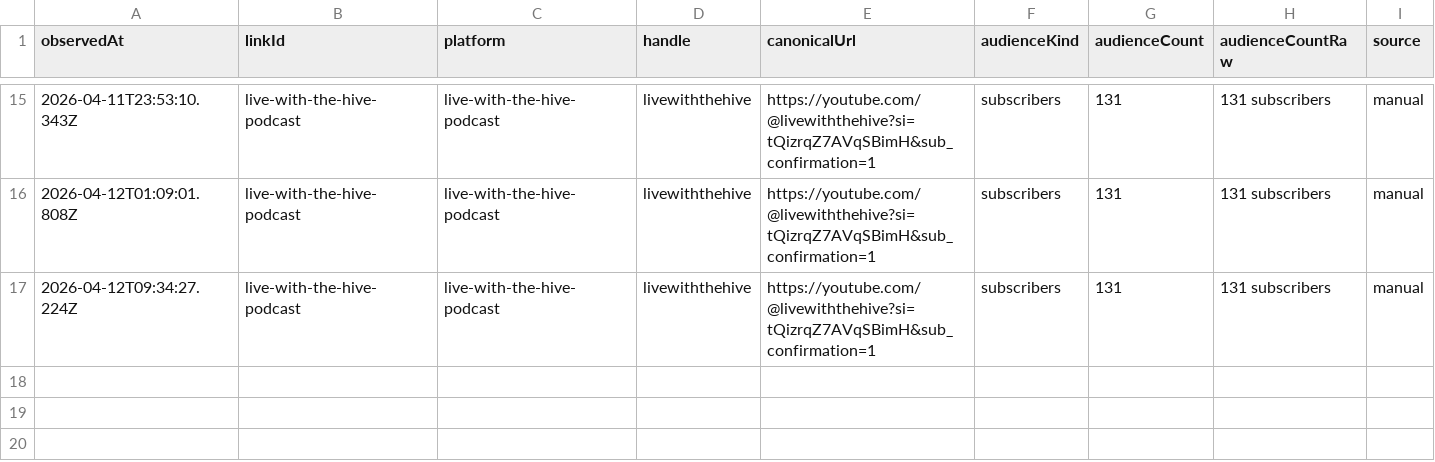
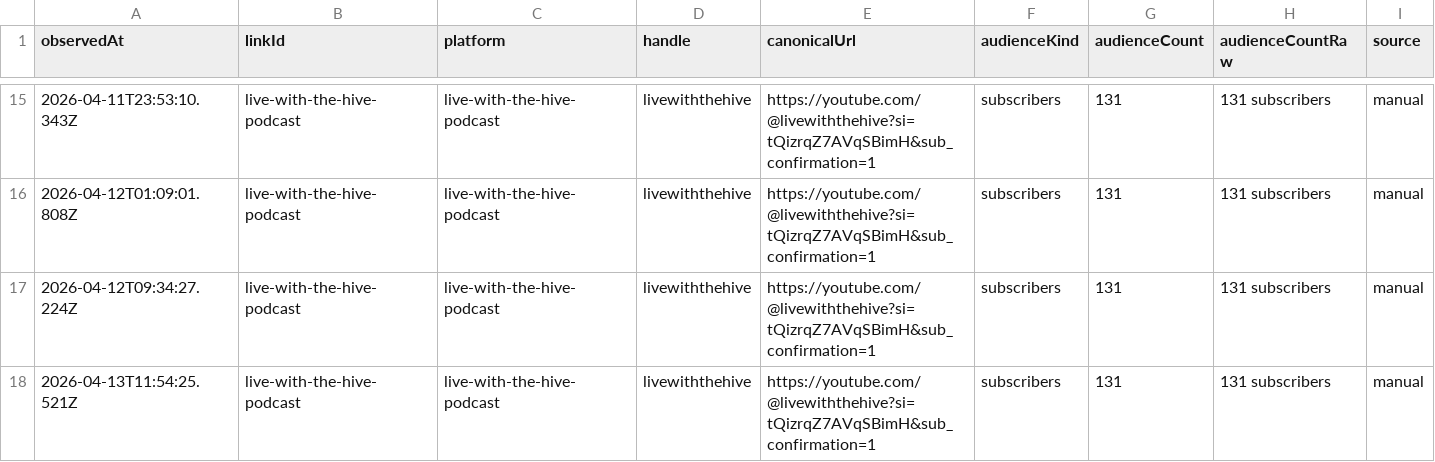
Before and after one commit to thebitcoinnova/open-links, a CSV file: public/history/followers/live-with-the-hive-podcast.csv, drawn as a sheet; only a part is shown, gaps mark what is left out.

```diff
--- a/public/history/followers/live-with-the-hive-podcast.csv
+++ b/public/history/followers/live-with-the-hive-podcast.csv
@@ -17 +17,2 @@ observedAt,linkId,platform,handle,canonicalUrl,audienceKind,audienceCount,audien
 2026-04-12T09:34:27.224Z,live-with-the-hive-podcast,live-with-the-hive-podcast,livewiththehive,https://youtube.com/@livewiththehive?si=tQizrqZ7AVqSBimH&sub_confirmation=1,subscribers,131,131 subscribers,manual
+2026-04-13T11:54:25.521Z,live-with-the-hive-podcast,live-with-the-hive-podcast,livewiththehive,https://youtube.com/@livewiththehive?si=tQizrqZ7AVqSBimH&sub_confirmation=1,subscribers,131,131 subscribers,manual
```
Also changed, not shown: public/history/followers/paranoid-bitcoin-anarchists.csv, public/history/followers/rumble.csv, 3 other files.
